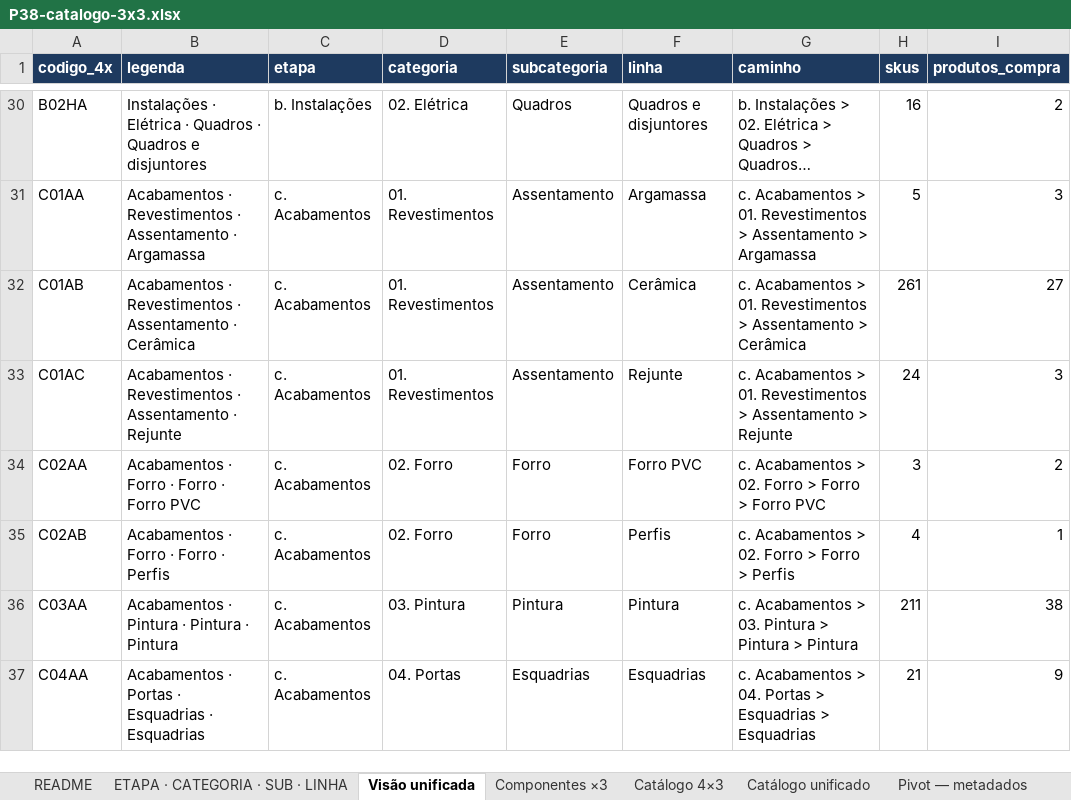
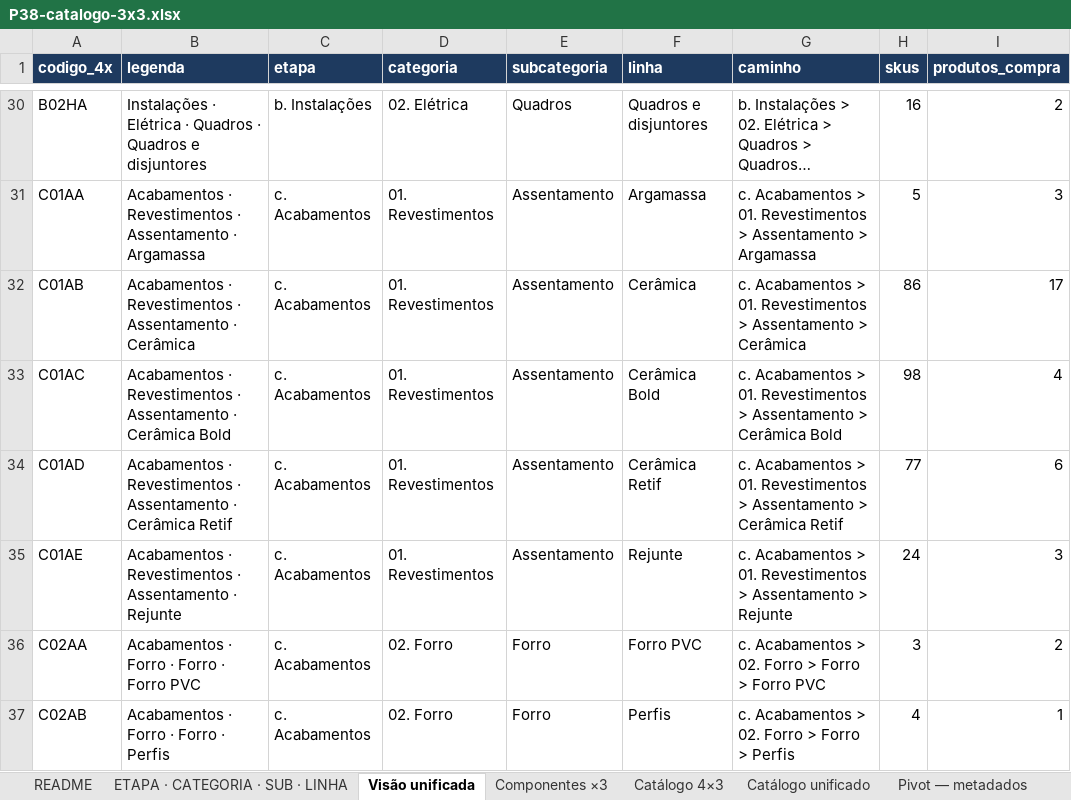
Before and after one commit to joaoandreriberopacheco-netizen/P38-ERP, an Excel workbook: docs/exports/P38-catalogo-3x3.xlsx, sheet Visão unificada, drawn as a sheet; only a part is shown, gaps mark what is left out; the shorter side is filled out with more unchanged rows; long unchanged cells end in …; values as stored, in another font and other column widths than the file's, no borders; the diff names each change by its address in the sheet, - before the commit and + after, or states it on an @@ line.

```diff
--- a/docs/exports/P38-catalogo-3x3.xlsx (sheet Visão unificada)
+++ b/docs/exports/P38-catalogo-3x3.xlsx (sheet Visão unificada)
-H32 (skus): 261
+H32 (skus): 86
-I32 (produtos_compra): 27
+I32 (produtos_compra): 17
-B33 (legenda): …Assentamento · Rejunte
+B33 (legenda): …Assentamento · Cerâmica Bold
-F33 (linha): Rejunte
+F33 (linha): Cerâmica Bold
-G33 (caminho): …Assentamento > Rejunte
+G33 (caminho): …Assentamento > Cerâmica Bold
-H33 (skus): 24
+H33 (skus): 98
-I33 (produtos_compra): 3
+I33 (produtos_compra): 4
+row 34: C01AD | Acabamentos · Revestimentos · Assentamento · Cerâmica Retif | c. Acabamentos | 01. Revestimentos | Assentamento | Cerâmica Retif | c. Acabamentos > 01. Revestimentos > Assentamento > Cerâmica Retif | 77 | 6
+row 35: C01AE | Acabamentos · Revestimentos · Assentamento · Rejunte | c. Acabamentos | 01. Revestimentos | Assentamento | Rejunte | c. Acabamentos > 01. Revestimentos > Assentamento > Rejunte | 24 | 3
```
Also changed, not shown: sheet Catálogo unificado, sheet Catálogo 4×3, sheet Componentes ×3, sheet ETAPA · CATEGORIA · SUB · LINHA, sheet README, docs/exports/P38-catalogo-4x3.xlsx, 2 other files.
